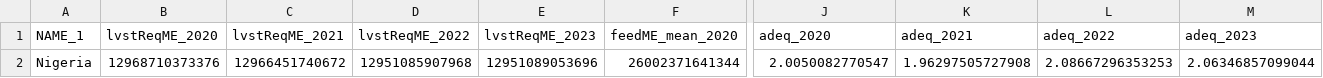
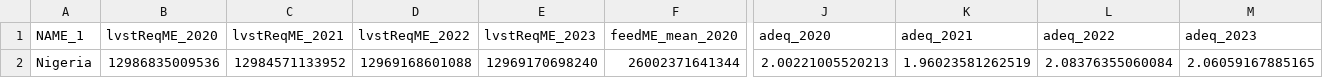
Before and after one commit to ilri/ruminant-feed-balance, a CSV file: src/3Balance-estimates/Nigeria/Results/totals_timeseries_country.csv, drawn as a sheet; only a part is shown, gaps mark what is left out; the diff names each change by its address in the sheet, - before the commit and + after, or states it on an @@ line.

```diff
--- a/src/3Balance-estimates/Nigeria/Results/totals_timeseries_country.csv
+++ b/src/3Balance-estimates/Nigeria/Results/totals_timeseries_country.csv
-B2 (lvstReqME_2020): 12968710373376
+B2 (lvstReqME_2020): 12986835009536
-C2 (lvstReqME_2021): 12966451740672
+C2 (lvstReqME_2021): 12984571133952
-D2 (lvstReqME_2022): 12951085907968
+D2 (lvstReqME_2022): 12969168601088
-E2 (lvstReqME_2023): 12951089053696
+E2 (lvstReqME_2023): 12969170698240
-J2 (adeq_2020): 2.0050082770547
+J2 (adeq_2020): 2.00221005520213
-K2 (adeq_2021): 1.96297505727908
+K2 (adeq_2021): 1.96023581262519
-L2 (adeq_2022): 2.08667296353253
+L2 (adeq_2022): 2.08376355060084
-M2 (adeq_2023): 2.06346857099044
+M2 (adeq_2023): 2.06059167885165
```
Also changed, not shown: src/3Balance-estimates/Nigeria/Results/totals_timeseries_region.csv, src/3Balance-estimates/Nigeria/Results/totals_timeseries_state.csv, 18 other files.
